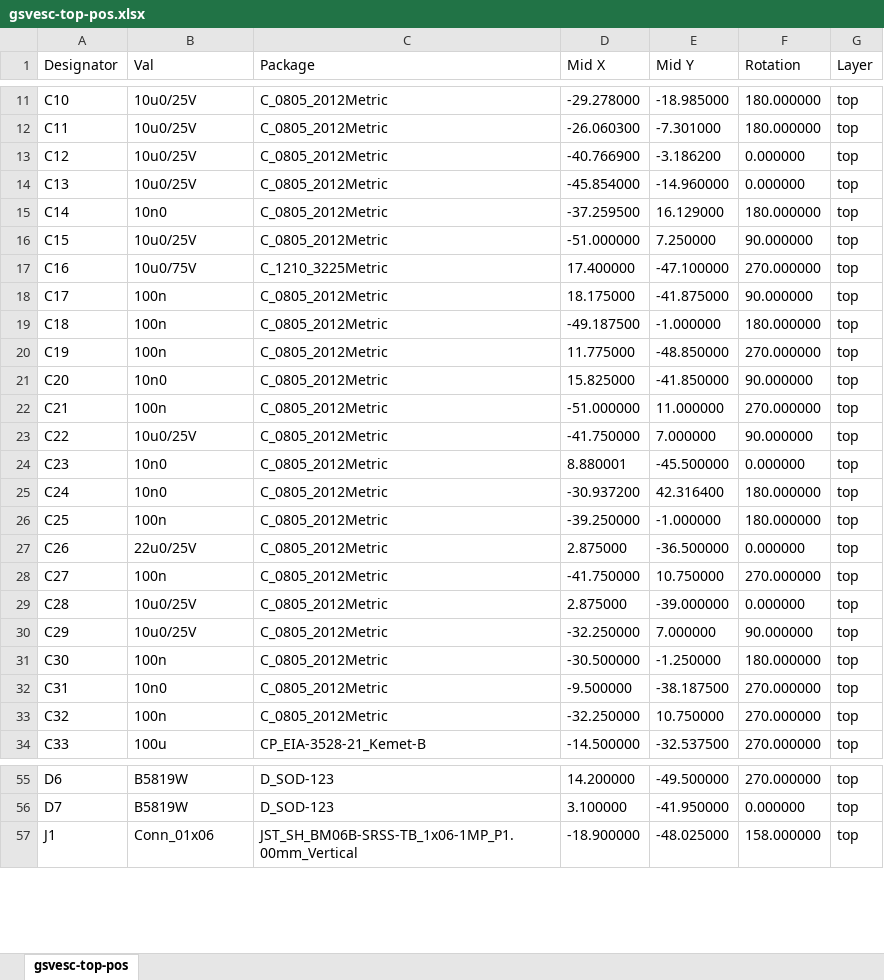
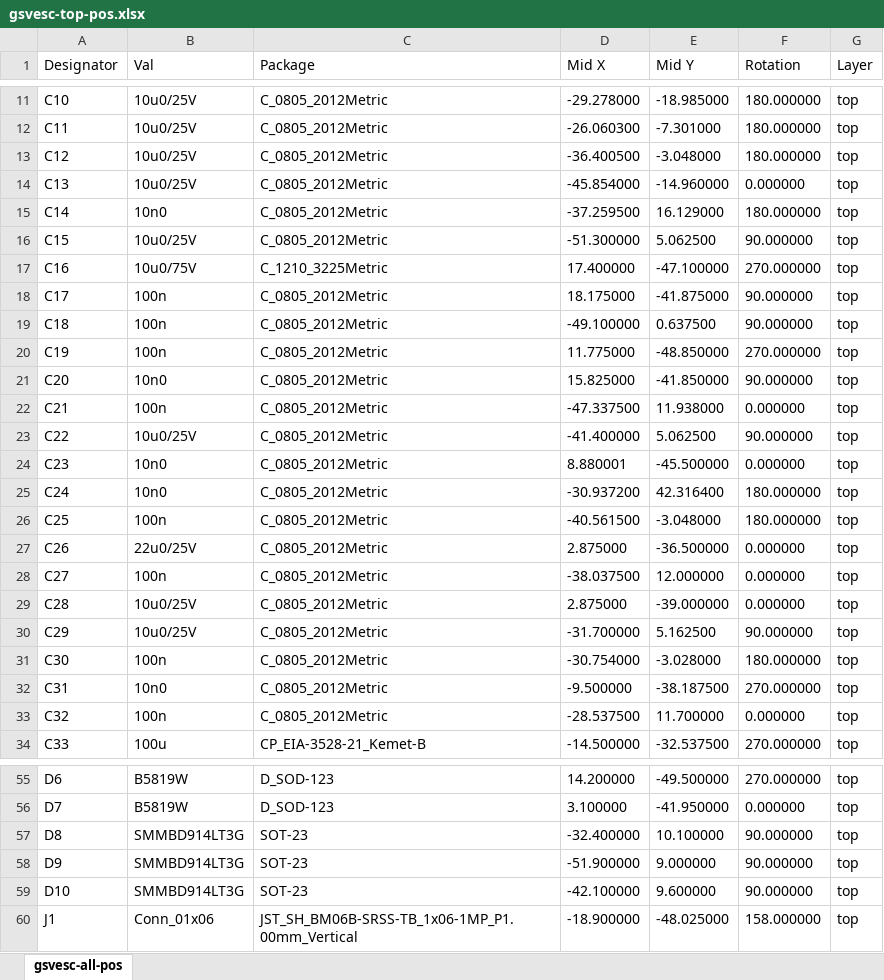
Before and after one commit to CTSchorsch/gesc, an Excel workbook: gsvesc-top-pos.xlsx, sheet gsvesc-all-pos, drawn as a sheet; only a part is shown, gaps mark what is left out; values as stored, in another font and other column widths than the file's, no borders; the diff covers the shown part only; the diff names each change by its address in the sheet, - before the commit and + after, or states it on an @@ line.

```diff
--- a/gsvesc-top-pos.xlsx (sheet gsvesc-all-pos)
+++ b/gsvesc-top-pos.xlsx (sheet gsvesc-all-pos)
-sheet tab: gsvesc-top-pos
+sheet tab: gsvesc-all-pos
-D13 (Mid X): -40.766900
+D13 (Mid X): -36.400500
-E13 (Mid Y): -3.186200
+E13 (Mid Y): -3.048000
-F13 (Rotation): 0.000000
+F13 (Rotation): 180.000000
-D16 (Mid X): -51.000000
+D16 (Mid X): -51.300000
-E16 (Mid Y): 7.250000
+E16 (Mid Y): 5.062500
-D19 (Mid X): -49.187500
+D19 (Mid X): -49.100000
-E19 (Mid Y): -1.000000
+E19 (Mid Y): 0.637500
-F19 (Rotation): 180.000000
+F19 (Rotation): 90.000000
-D22 (Mid X): -51.000000
+D22 (Mid X): -47.337500
-E22 (Mid Y): 11.000000
+E22 (Mid Y): 11.938000
-F22 (Rotation): 270.000000
+F22 (Rotation): 0.000000
-D23 (Mid X): -41.750000
+D23 (Mid X): -41.400000
-E23 (Mid Y): 7.000000
+E23 (Mid Y): 5.062500
-D26 (Mid X): -39.250000
+D26 (Mid X): -40.561500
-E26 (Mid Y): -1.000000
+E26 (Mid Y): -3.048000
-D28 (Mid X): -41.750000
+D28 (Mid X): -38.037500
-E28 (Mid Y): 10.750000
+E28 (Mid Y): 12.000000
-F28 (Rotation): 270.000000
+F28 (Rotation): 0.000000
-D30 (Mid X): -32.250000
+D30 (Mid X): -31.700000
-E30 (Mid Y): 7.000000
+E30 (Mid Y): 5.162500
-D31 (Mid X): -30.500000
+D31 (Mid X): -30.754000
-E31 (Mid Y): -1.250000
+E31 (Mid Y): -3.028000
-D33 (Mid X): -32.250000
+D33 (Mid X): -28.537500
-E33 (Mid Y): 10.750000
+E33 (Mid Y): 11.700000
-F33 (Rotation): 270.000000
+F33 (Rotation): 0.000000
+row 57: D8 | SMMBD914LT3G | SOT-23 | -32.400000 | 10.100000 | 90.000000 | top
+row 58: D9 | SMMBD914LT3G | SOT-23 | -51.900000 | 9.000000 | 90.000000 | top
+row 59: D10 | SMMBD914LT3G | SOT-23 | -42.100000 | 9.600000 | 90.000000 | top
```
Also changed, not shown: 47 edited cells elsewhere in this sheet, gsvesc-jlcbom.xlsx, 25 other files.
